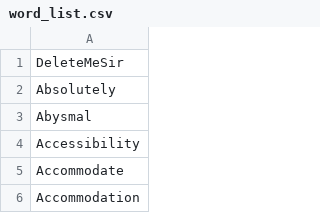
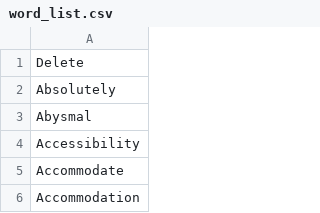
Before and after one commit to akarn5345/SpellingQuiz, a CSV file: word_list.csv, drawn as a sheet; only a part is shown.

Commit message:
Update word_list.csv

```diff
--- a/word_list.csv
+++ b/word_list.csv
@@ -1,2 +1,2 @@
-DeleteMeSir
+Delete
 Absolutely
```
